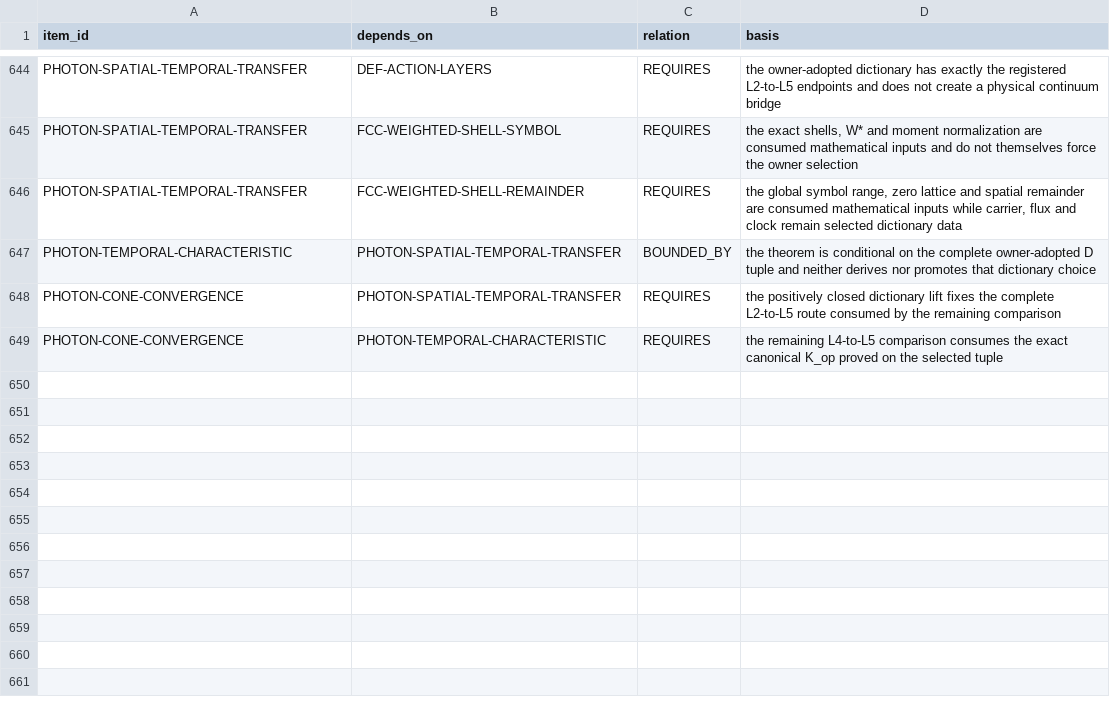
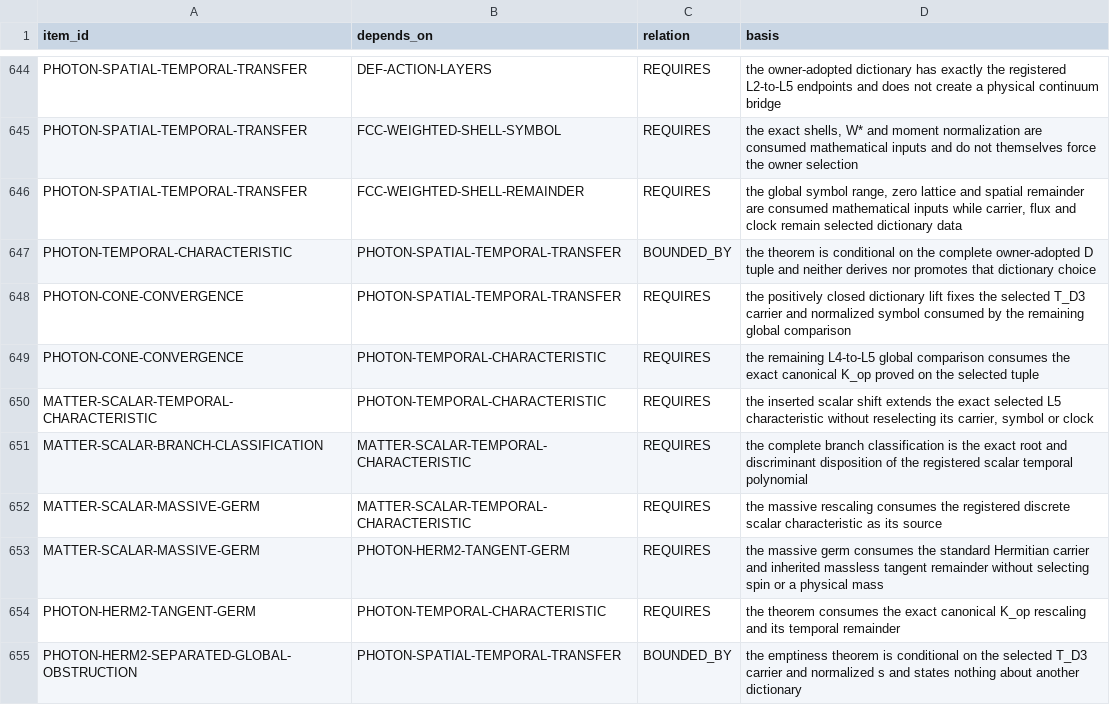
Before and after one commit to mathorn1973/twist-j, a TSV file: canon/DEPENDENCIES.tsv, drawn as a sheet; only a part is shown, gaps mark what is left out; the diff covers the shown part only.

Commit message:
canon: fold proof-first closures into Public Canon v75
Register eight theorem rows from five completed two-architecture public probe bundles: the positive-rational JIPC scalar slice, three scalar-matter results, two Photon Herm2 results, the QDD direct-record noncongruence, and the TM checkpoint stable image.

Close the Herm2 tangent germ only as mathematics and replace the old cone-identification gate with the fully typed GATE-L4-L5-PHOTON-GLOBAL-CARRIER. PHOTON-CONE-CONVERGENCE remains O, ROOT, STOP and FORMAL; no physical photon, matter, apparatus or SI reading is promoted.

Counts move 352 to 360 claims, T 225 to 233, dependencies 648 to 662, and two-architecture evidence 265 to 273. The status-separation reproduction gains check 67. Integrity-stopped #783 and stale-base #696 remain excluded.

```diff
--- a/canon/DEPENDENCIES.tsv
+++ b/canon/DEPENDENCIES.tsv
@@ -647,3 +647,9 @@ PHOTON-SPATIAL-TEMPORAL-TRANSFER	FCC-WEIGHTED-SHELL-REMAINDER	REQUIRES	the globa
 PHOTON-TEMPORAL-CHARACTERISTIC	PHOTON-SPATIAL-TEMPORAL-TRANSFER	BOUNDED_BY	the theorem is conditional on the complete owner-adopted D tuple and neither derives nor promotes that dictionary choice
-PHOTON-CONE-CONVERGENCE	PHOTON-SPATIAL-TEMPORAL-TRANSFER	REQUIRES	the positively closed dictionary lift fixes the complete L2-to-L5 route consumed by the remaining comparison
-PHOTON-CONE-CONVERGENCE	PHOTON-TEMPORAL-CHARACTERISTIC	REQUIRES	the remaining L4-to-L5 comparison consumes the exact canonical K_op proved on the selected tuple
+PHOTON-CONE-CONVERGENCE	PHOTON-SPATIAL-TEMPORAL-TRANSFER	REQUIRES	the positively closed dictionary lift fixes the selected T_D3 carrier and normalized symbol consumed by the remaining global comparison
+PHOTON-CONE-CONVERGENCE	PHOTON-TEMPORAL-CHARACTERISTIC	REQUIRES	the remaining L4-to-L5 global comparison consumes the exact canonical K_op proved on the selected tuple
+MATTER-SCALAR-TEMPORAL-CHARACTERISTIC	PHOTON-TEMPORAL-CHARACTERISTIC	REQUIRES	the inserted scalar shift extends the exact selected L5 characteristic without reselecting its carrier, symbol or clock
+MATTER-SCALAR-BRANCH-CLASSIFICATION	MATTER-SCALAR-TEMPORAL-CHARACTERISTIC	REQUIRES	the complete branch classification is the exact root and discriminant disposition of the registered scalar temporal polynomial
+MATTER-SCALAR-MASSIVE-GERM	MATTER-SCALAR-TEMPORAL-CHARACTERISTIC	REQUIRES	the massive rescaling consumes the registered discrete scalar characteristic as its source
+MATTER-SCALAR-MASSIVE-GERM	PHOTON-HERM2-TANGENT-GERM	REQUIRES	the massive germ consumes the standard Hermitian carrier and inherited massless tangent remainder without selecting spin or a physical mass
+PHOTON-HERM2-TANGENT-GERM	PHOTON-TEMPORAL-CHARACTERISTIC	REQUIRES	the theorem consumes the exact canonical K_op rescaling and its temporal remainder
+PHOTON-HERM2-SEPARATED-GLOBAL-OBSTRUCTION	PHOTON-SPATIAL-TEMPORAL-TRANSFER	BOUNDED_BY	the emptiness theorem is conditional on the selected T_D3 carrier and normalized s and states nothing about another dictionary
```
Also changed, not shown: 8 added rows and 2 edited cells elsewhere in this file, canon/EVIDENCE.tsv, canon/GATES.tsv, 13 other files.
